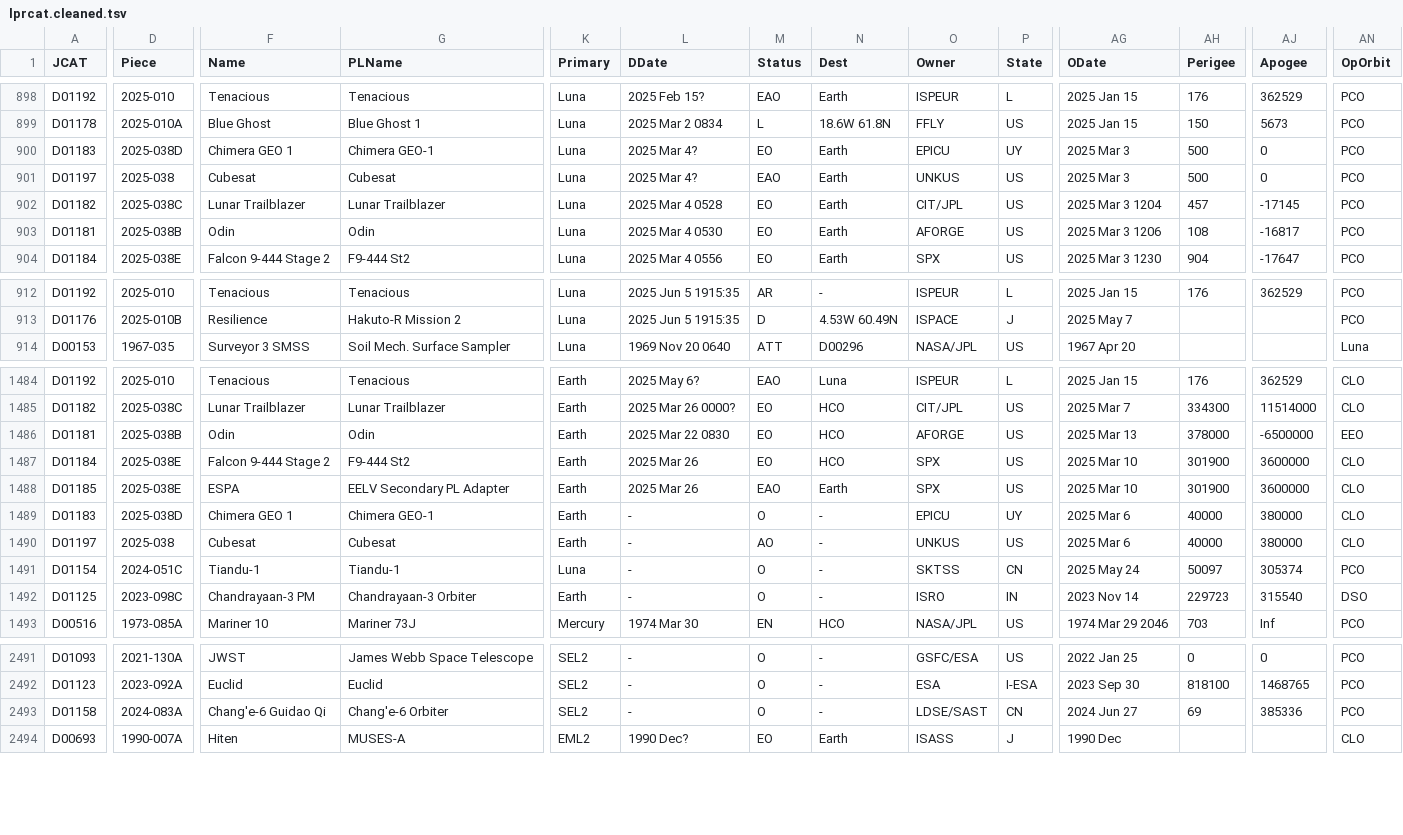
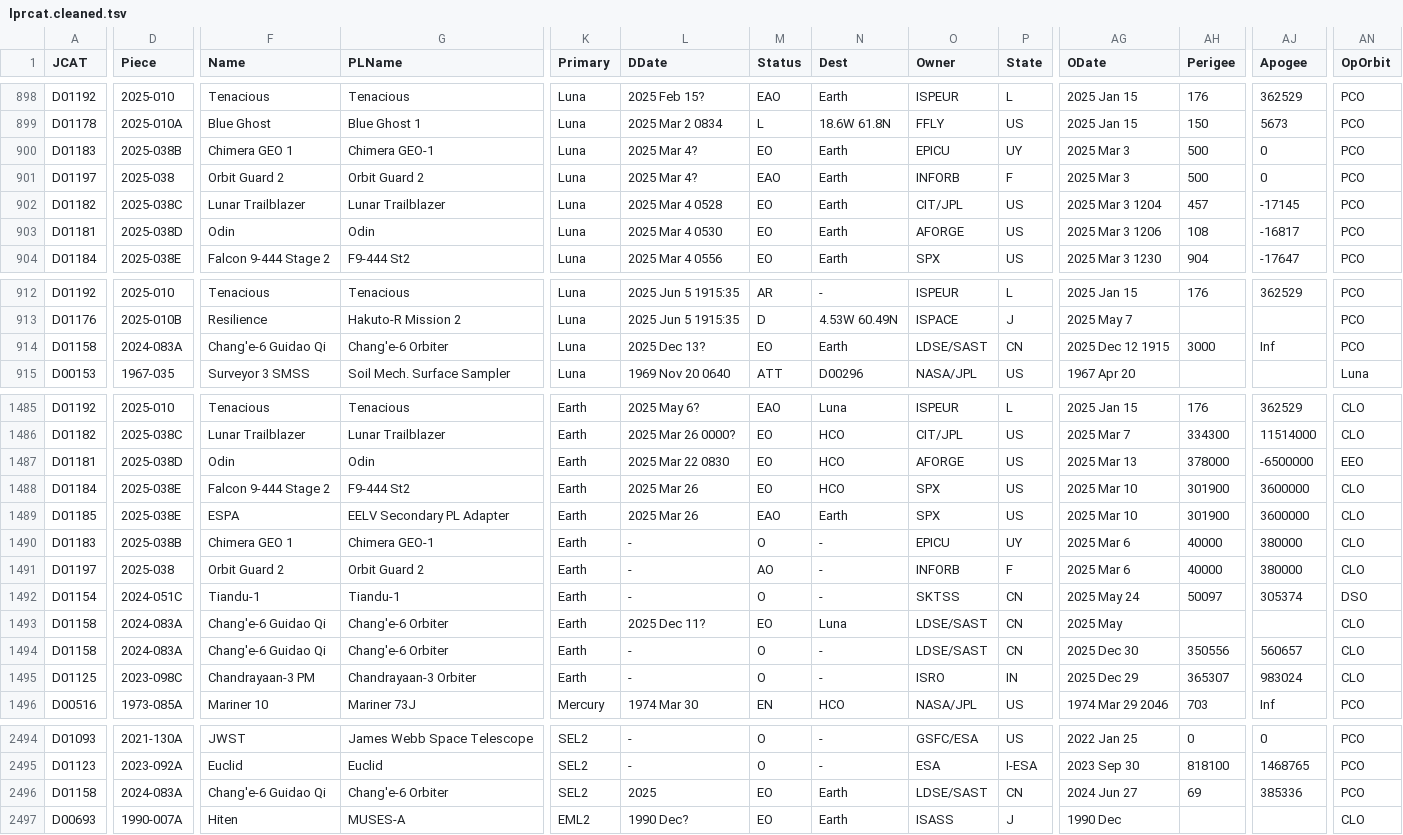
Before and after one commit to trilogy-data/trilogy-public-models, a TSV file: trilogy_public_models/duckdb/gcat_space/tsv/cat/lprcat.cleaned.tsv, drawn as a sheet; only a part is shown, gaps mark what is left out; addresses are those after the commit; rows hold the shown columns only; the diff covers the shown part only; the diff names each change by its address in the sheet, - before the commit and + after, or states it on an @@ line.

```diff
--- a/trilogy_public_models/duckdb/gcat_space/tsv/cat/lprcat.cleaned.tsv
+++ b/trilogy_public_models/duckdb/gcat_space/tsv/cat/lprcat.cleaned.tsv
-D900 (Piece): 2025-038D
+D900 (Piece): 2025-038B
-F901 (Name): Cubesat
+F901 (Name): Orbit Guard 2
-G901 (PLName): Cubesat
+G901 (PLName): Orbit Guard 2
-O901 (Owner): UNKUS
+O901 (Owner): INFORB
-P901 (State): US
+P901 (State): F
-D903 (Piece): 2025-038B
+D903 (Piece): 2025-038D
+row 914: D01158 | 2024-083A | Chang'e-6 Guidao Qi | Chang'e-6 Orbiter | Luna | 2025 Dec 13? | EO | Earth | LDSE/SAST | CN | 2025 Dec 12 1915 | 3000 | Inf | PCO
-D1487 (Piece): 2025-038B
+D1487 (Piece): 2025-038D
-D1490 (Piece): 2025-038D
+D1490 (Piece): 2025-038B
-F1491 (Name): Cubesat
+F1491 (Name): Orbit Guard 2
-G1491 (PLName): Cubesat
+G1491 (PLName): Orbit Guard 2
-O1491 (Owner): UNKUS
+O1491 (Owner): INFORB
-P1491 (State): US
+P1491 (State): F
-K1492 (Primary): Luna
+K1492 (Primary): Earth
-AN1492 (OpOrbit): PCO
+AN1492 (OpOrbit): DSO
+row 1493: D01158 | 2024-083A | Chang'e-6 Guidao Qi | Chang'e-6 Orbiter | Earth | 2025 Dec 11? | EO | Luna | LDSE/SAST | CN | 2025 May |  |  | CLO
+row 1494: D01158 | 2024-083A | Chang'e-6 Guidao Qi | Chang'e-6 Orbiter | Earth | - | O | - | LDSE/SAST | CN | 2025 Dec 30 | 350556 | 560657 | CLO
-AG1495 (ODate): 2023 Nov 14
+AG1495 (ODate): 2025 Dec 29
-AH1495 (Perigee): 229723
+AH1495 (Perigee): 365307
-AJ1495 (Apogee): 315540
+AJ1495 (Apogee): 983024
-AN1495 (OpOrbit): DSO
+AN1495 (OpOrbit): CLO
-L2496 (DDate): -
+L2496 (DDate): 2025
-M2496 (Status): O
+M2496 (Status): EO
-N2496 (Dest): -
+N2496 (Dest): Earth
```
Also changed, not shown: 1 edited cell elsewhere in this file, trilogy_public_models/duckdb/gcat_space/tsv/cat/csocat.cleaned.tsv, trilogy_public_models/duckdb/gcat_space/tsv/cat/ftocat.cleaned.tsv, 31 other files.
